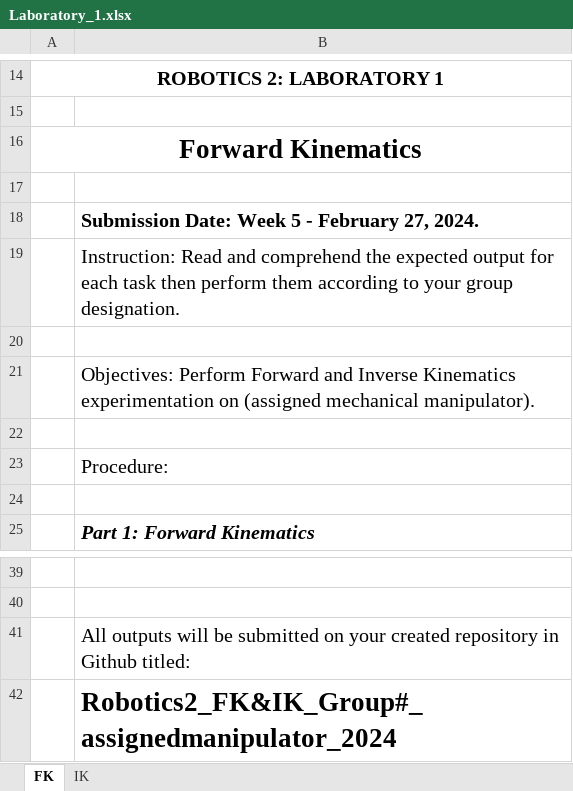
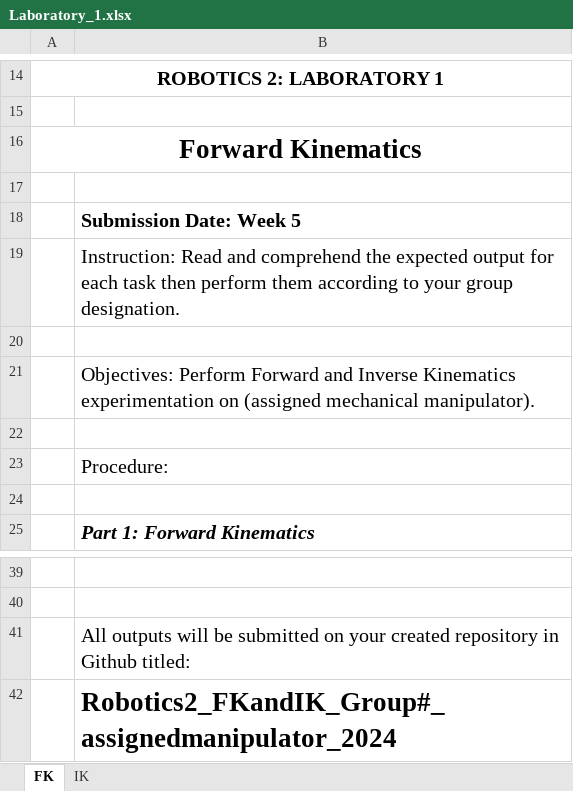
Before and after one commit to MikkoDT/Robotics_MEXE_3rdYearCourse, an Excel workbook: Robotics_2/Laboratory_Activities/Laboratory_1.xlsx, sheet FK, drawn as a sheet; only a part is shown, gaps mark what is left out; values as stored, in another font and other column widths than the file's, no borders; charts and pictures not drawn; the diff names each change by its address in the sheet, - before the commit and + after, or states it on an @@ line.

```diff
--- a/Robotics_2/Laboratory_Activities/Laboratory_1.xlsx (sheet FK)
+++ b/Robotics_2/Laboratory_Activities/Laboratory_1.xlsx (sheet FK)
-B18: Submission Date: Week 5 - February 27, 2024.
+B18: Submission Date: Week 5
-B42: Robotics2_FK&IK_Group#_assignedmanipulator_2024
+B42: Robotics2_FKandIK_Group#_assignedmanipulator_2024
```
Also changed, not shown: sheet IK, 1 other file.
